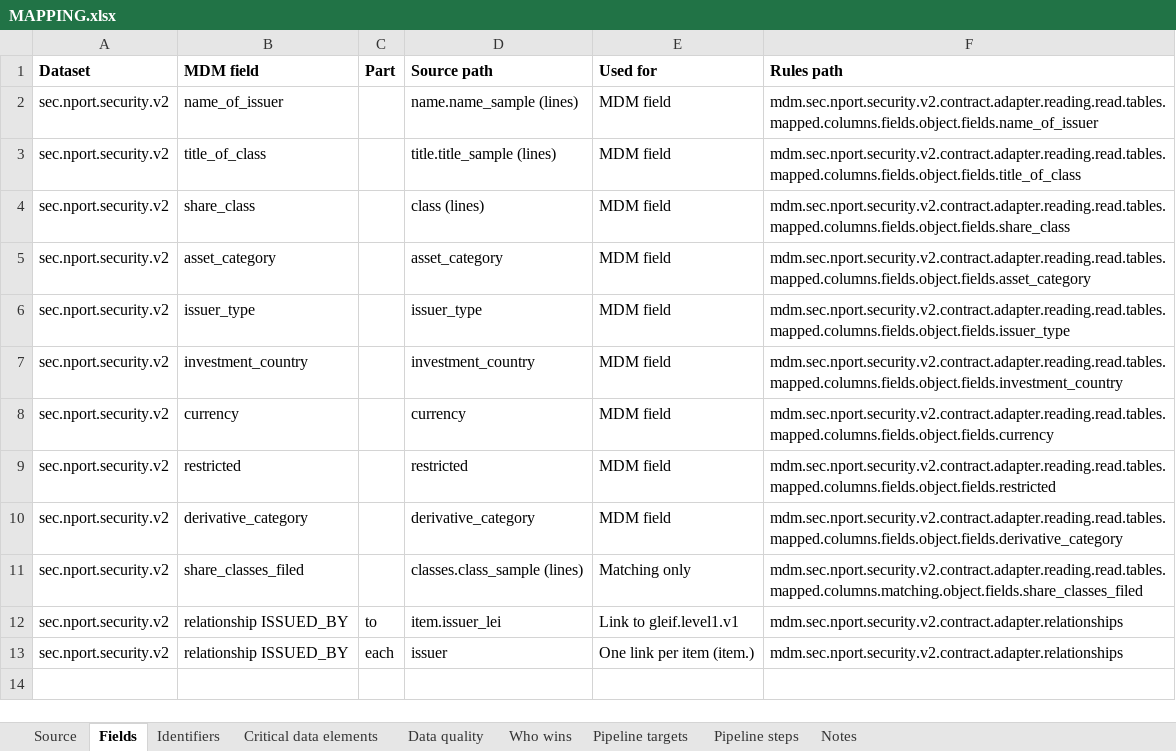
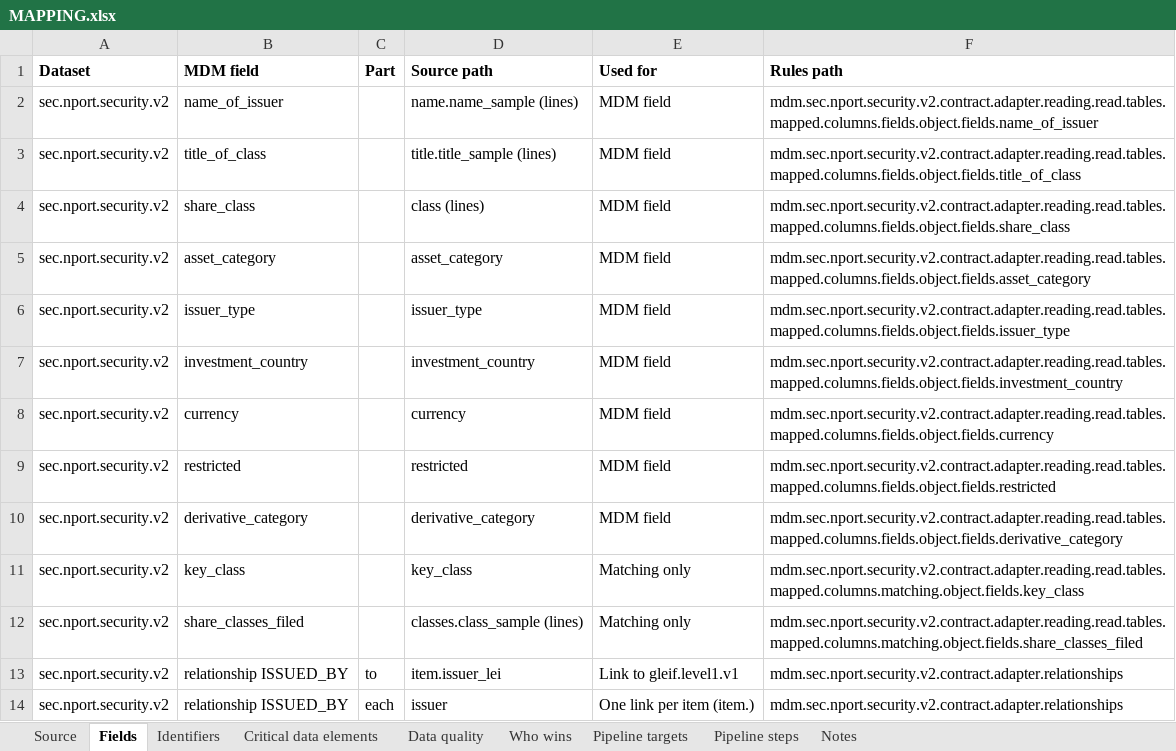
Before and after one commit to paulananth/edgartools-platform, an Excel workbook: rules/sources/sec.nport.security/MAPPING.xlsx, sheet Fields, drawn as a sheet; values as stored, in another font and other column widths than the file's, no borders; the diff names each change by its address in the sheet, - before the commit and + after, or states it on an @@ line.

```diff
--- a/rules/sources/sec.nport.security/MAPPING.xlsx (sheet Fields)
+++ b/rules/sources/sec.nport.security/MAPPING.xlsx (sheet Fields)
+row 11: sec.nport.security.v2 | key_class |  | key_class | Matching only | mdm.sec.nport.security.v2.contract.adapter.reading.read.tables.mapped.columns.matching.object.fields.key_class
```
Also changed, not shown: sheet Pipeline steps, sheet Pipeline targets, sheet Identifiers, sheet Source, rules/merge/kinds/security.xlsx, 24 other files.
